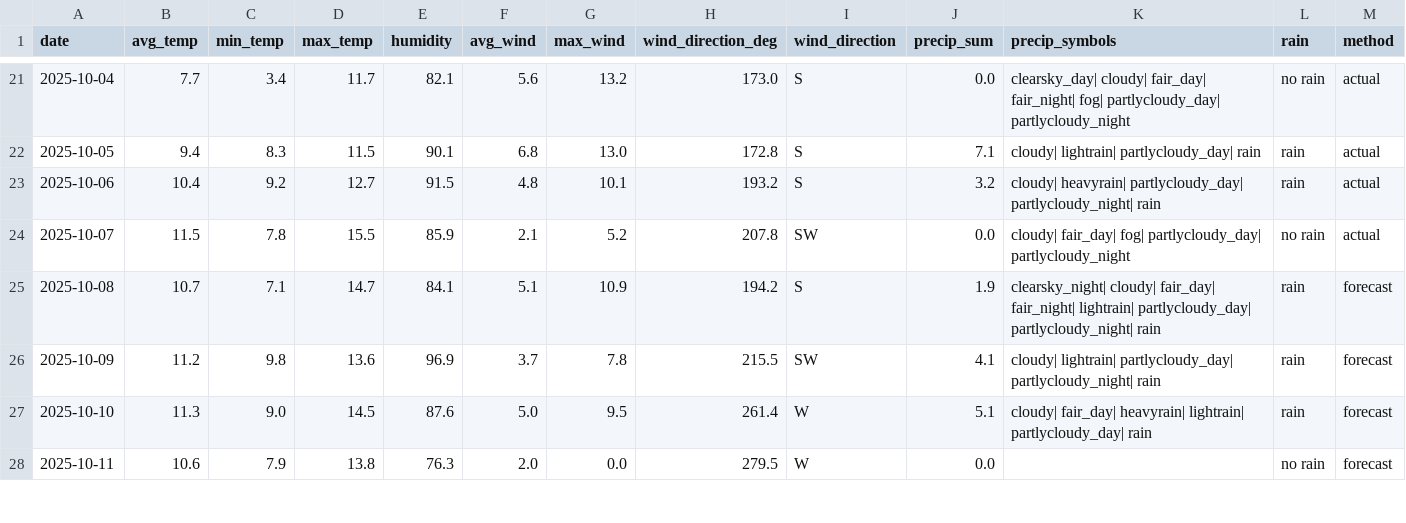
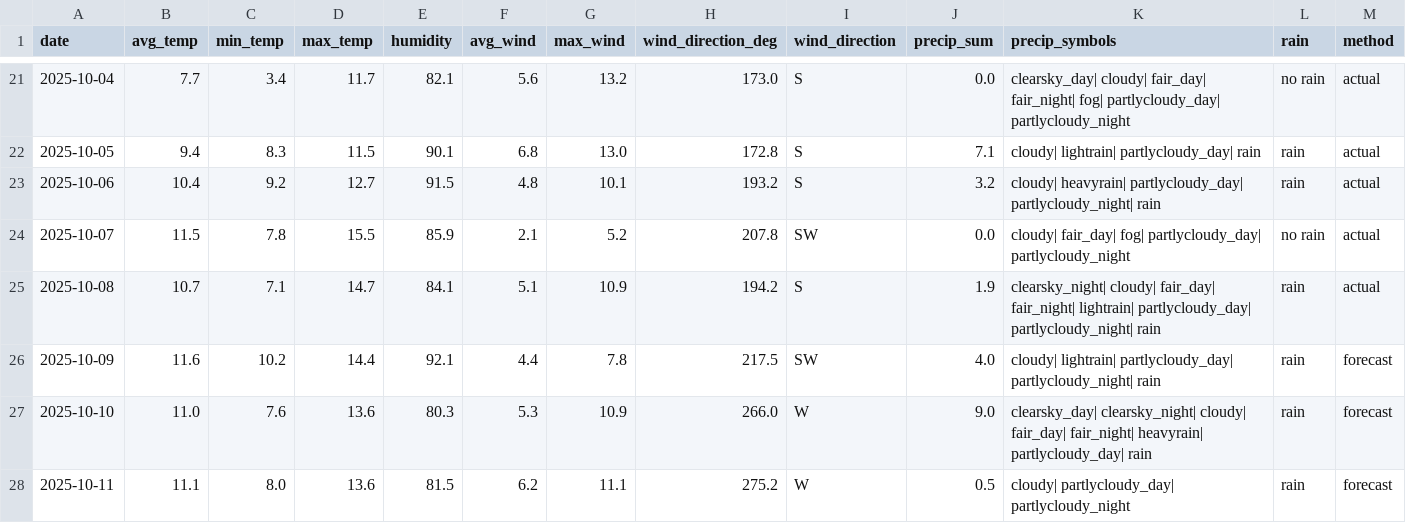
Before and after one commit to OlegChernodon/oc_public_reporitory, a CSV file: weather_daily.csv, drawn as a sheet; only a part is shown, gaps mark what is left out; the diff covers the shown part only.

Commit message:
Update weather_daily.csv (auto) 2025-10-09 03:47

```diff
--- a/weather_daily.csv
+++ b/weather_daily.csv
@@ -24,5 +24,5 @@ date,avg_temp,min_temp,max_temp,humidity,avg_wind,max_wind,wind_direction_deg,wi
 2025-10-07,11.5,7.8,15.5,85.9,2.1,5.2,207.8,SW,0.0,cloudy| fair_day| fog| partlycloudy_day| partlycloudy_night,no rain,actual
-2025-10-08,10.7,7.1,14.7,84.1,5.1,10.9,194.2,S,1.9,clearsky_night| cloudy| fair_day| fair_night| lightrain| partlycloudy_day| partlycloudy_night| rain,rain,forecast
-2025-10-09,11.2,9.8,13.6,96.9,3.7,7.8,215.5,SW,4.1,cloudy| lightrain| partlycloudy_day| partlycloudy_night| rain,rain,forecast
-2025-10-10,11.3,9.0,14.5,87.6,5.0,9.5,261.4,W,5.1,cloudy| fair_day| heavyrain| lightrain| partlycloudy_day| rain,rain,forecast
-2025-10-11,10.6,7.9,13.8,76.3,2.0,0.0,279.5,W,0.0,,no rain,forecast
+2025-10-08,10.7,7.1,14.7,84.1,5.1,10.9,194.2,S,1.9,clearsky_night| cloudy| fair_day| fair_night| lightrain| partlycloudy_day| partlycloudy_night| rain,rain,actual
+2025-10-09,11.6,10.2,14.4,92.1,4.4,7.8,217.5,SW,4.0,cloudy| lightrain| partlycloudy_day| partlycloudy_night| rain,rain,forecast
+2025-10-10,11.0,7.6,13.6,80.3,5.3,10.9,266.0,W,9.0,clearsky_day| clearsky_night| cloudy| fair_day| fair_night| heavyrain| partlycloudy_day| rain,rain,forecast
+2025-10-11,11.1,8.0,13.6,81.5,6.2,11.1,275.2,W,0.5,cloudy| partlycloudy_day| partlycloudy_night,rain,forecast
```
Also changed, not shown: 1 added row and 20 edited cells elsewhere in this file.
